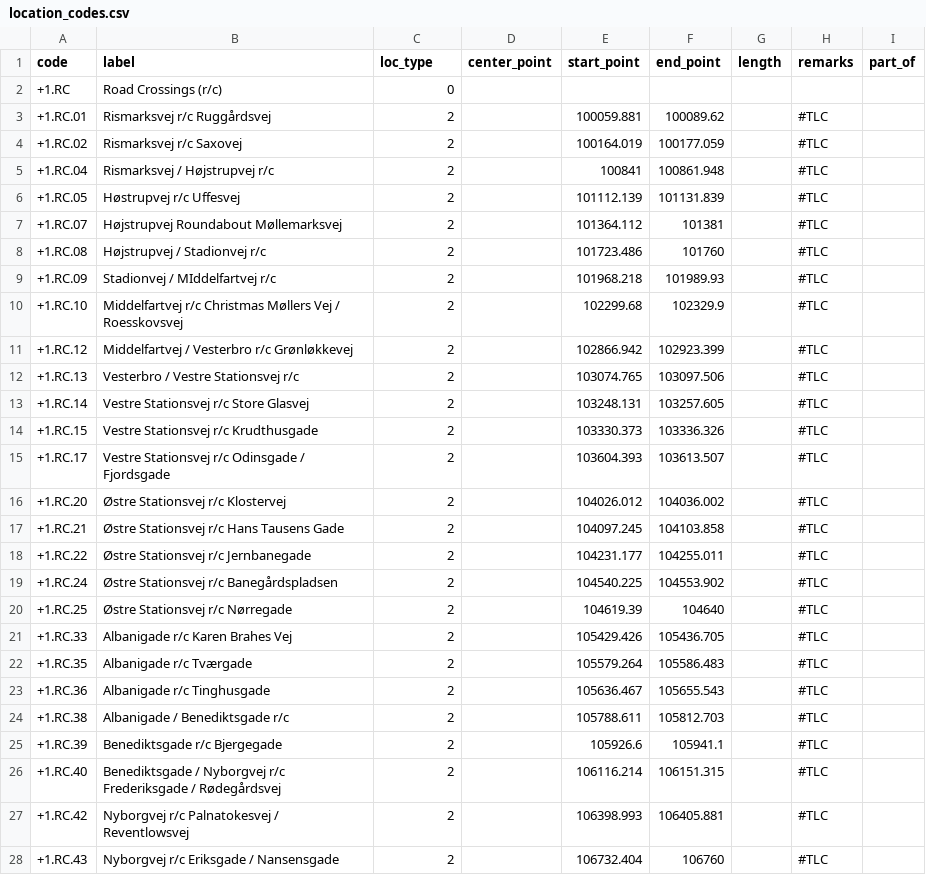
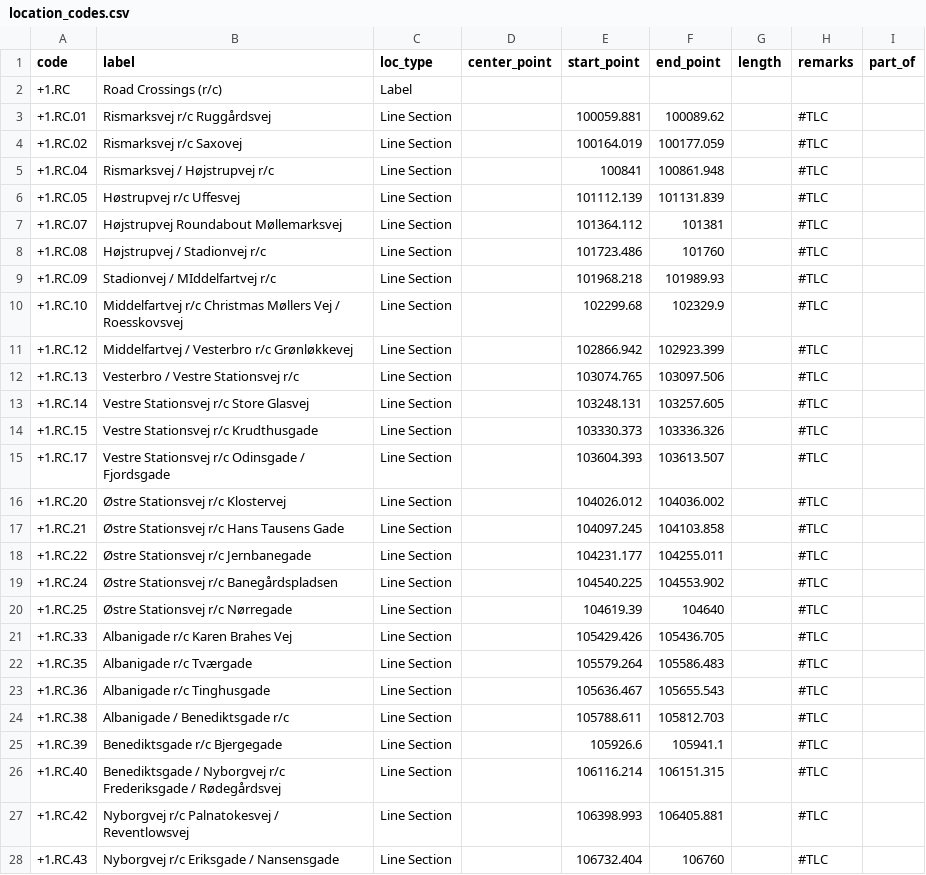
Before and after one commit to wribln/pmodbase, a CSV file: db/projects/odn/location_codes.csv, drawn as a sheet; only a part is shown; the diff covers the shown part only.

Commit message:
last fixes for location codes

```diff
--- a/db/projects/odn/location_codes.csv
+++ b/db/projects/odn/location_codes.csv
@@ -1,28 +1,28 @@
 code;label;loc_type;center_point;start_point;end_point;length;remarks;part_of
-+1.RC;Road Crossings (r/c);0;;;;;;
-+1.RC.01;Rismarksvej r/c Ruggårdsvej;2;;100059.881;100089.62;;#TLC;
-+1.RC.02;Rismarksvej r/c Saxovej;2;;100164.019;100177.059;;#TLC;
-+1.RC.04;Rismarksvej / Højstrupvej r/c;2;;100841;100861.948;;#TLC;
-+1.RC.05;Høstrupvej r/c Uffesvej;2;;101112.139;101131.839;;#TLC;
-+1.RC.07;Højstrupvej Roundabout Møllemarksvej;2;;101364.112;101381;;#TLC;
-+1.RC.08;Højstrupvej / Stadionvej r/c;2;;101723.486;101760;;#TLC;
-+1.RC.09;Stadionvej / MIddelfartvej r/c;2;;101968.218;101989.93;;#TLC;
-+1.RC.10;Middelfartvej r/c Christmas Møllers Vej / Roesskovsvej;2;;102299.68;102329.9;;#TLC;
-+1.RC.12;Middelfartvej / Vesterbro r/c Grønløkkevej;2;;102866.942;102923.399;;#TLC;
-+1.RC.13;Vesterbro / Vestre Stationsvej r/c;2;;103074.765;103097.506;;#TLC;
-+1.RC.14;Vestre Stationsvej r/c Store Glasvej;2;;103248.131;103257.605;;#TLC;
-+1.RC.15;Vestre Stationsvej r/c Krudthusgade;2;;103330.373;103336.326;;#TLC;
-+1.RC.17;Vestre Stationsvej r/c Odinsgade / Fjordsgade;2;;103604.393;103613.507;;#TLC;
-+1.RC.20;Østre Stationsvej r/c Klostervej;2;;104026.012;104036.002;;#TLC;
-+1.RC.21;Østre Stationsvej r/c Hans Tausens Gade;2;;104097.245;104103.858;;#TLC;
-+1.RC.22;Østre Stationsvej r/c Jernbanegade;2;;104231.177;104255.011;;#TLC;
-+1.RC.24;Østre Stationsvej r/c Banegårdspladsen;2;;104540.225;104553.902;;#TLC;
-+1.RC.25;Østre Stationsvej r/c Nørregade;2;;104619.39;104640;;#TLC;
-+1.RC.33;Albanigade r/c Karen Brahes Vej;2;;105429.426;105436.705;;#TLC;
-+1.RC.35;Albanigade r/c Tværgade;2;;105579.264;105586.483;;#TLC;
-+1.RC.36;Albanigade r/c Tinghusgade;2;;105636.467;105655.543;;#TLC;
-+1.RC.38;Albanigade / Benediktsgade r/c;2;;105788.611;105812.703;;#TLC;
-+1.RC.39;Benediktsgade r/c Bjergegade;2;;105926.6;105941.1;;#TLC;
-+1.RC.40;Benediktsgade / Nyborgvej r/c Frederiksgade / Rødegårdsvej;2;;106116.214;106151.315;;#TLC;
-+1.RC.42;Nyborgvej r/c Palnatokesvej / Reventlowsvej;2;;106398.993;106405.881;;#TLC;
-+1.RC.43;Nyborgvej r/c Eriksgade / Nansensgade;2;;106732.404;106760;;#TLC;
++1.RC;Road Crossings (r/c);Label;;;;;;
++1.RC.01;Rismarksvej r/c Ruggårdsvej;Line Section;;100059.881;100089.62;;#TLC;
++1.RC.02;Rismarksvej r/c Saxovej;Line Section;;100164.019;100177.059;;#TLC;
++1.RC.04;Rismarksvej / Højstrupvej r/c;Line Section;;100841;100861.948;;#TLC;
++1.RC.05;Høstrupvej r/c Uffesvej;Line Section;;101112.139;101131.839;;#TLC;
++1.RC.07;Højstrupvej Roundabout Møllemarksvej;Line Section;;101364.112;101381;;#TLC;
++1.RC.08;Højstrupvej / Stadionvej r/c;Line Section;;101723.486;101760;;#TLC;
++1.RC.09;Stadionvej / MIddelfartvej r/c;Line Section;;101968.218;101989.93;;#TLC;
++1.RC.10;Middelfartvej r/c Christmas Møllers Vej / Roesskovsvej;Line Section;;102299.68;102329.9;;#TLC;
++1.RC.12;Middelfartvej / Vesterbro r/c Grønløkkevej;Line Section;;102866.942;102923.399;;#TLC;
++1.RC.13;Vesterbro / Vestre Stationsvej r/c;Line Section;;103074.765;103097.506;;#TLC;
++1.RC.14;Vestre Stationsvej r/c Store Glasvej;Line Section;;103248.131;103257.605;;#TLC;
++1.RC.15;Vestre Stationsvej r/c Krudthusgade;Line Section;;103330.373;103336.326;;#TLC;
++1.RC.17;Vestre Stationsvej r/c Odinsgade / Fjordsgade;Line Section;;103604.393;103613.507;;#TLC;
++1.RC.20;Østre Stationsvej r/c Klostervej;Line Section;;104026.012;104036.002;;#TLC;
++1.RC.21;Østre Stationsvej r/c Hans Tausens Gade;Line Section;;104097.245;104103.858;;#TLC;
++1.RC.22;Østre Stationsvej r/c Jernbanegade;Line Section;;104231.177;104255.011;;#TLC;
++1.RC.24;Østre Stationsvej r/c Banegårdspladsen;Line Section;;104540.225;104553.902;;#TLC;
++1.RC.25;Østre Stationsvej r/c Nørregade;Line Section;;104619.39;104640;;#TLC;
++1.RC.33;Albanigade r/c Karen Brahes Vej;Line Section;;105429.426;105436.705;;#TLC;
++1.RC.35;Albanigade r/c Tværgade;Line Section;;105579.264;105586.483;;#TLC;
++1.RC.36;Albanigade r/c Tinghusgade;Line Section;;105636.467;105655.543;;#TLC;
++1.RC.38;Albanigade / Benediktsgade r/c;Line Section;;105788.611;105812.703;;#TLC;
++1.RC.39;Benediktsgade r/c Bjergegade;Line Section;;105926.6;105941.1;;#TLC;
++1.RC.40;Benediktsgade / Nyborgvej r/c Frederiksgade / Rødegårdsvej;Line Section;;106116.214;106151.315;;#TLC;
++1.RC.42;Nyborgvej r/c Palnatokesvej / Reventlowsvej;Line Section;;106398.993;106405.881;;#TLC;
++1.RC.43;Nyborgvej r/c Eriksgade / Nansensgade;Line Section;;106732.404;106760;;#TLC;
```
Also changed, not shown: 77 edited cells elsewhere in this file, db/projects/dmr/location_codes.csv, 17 other files.
